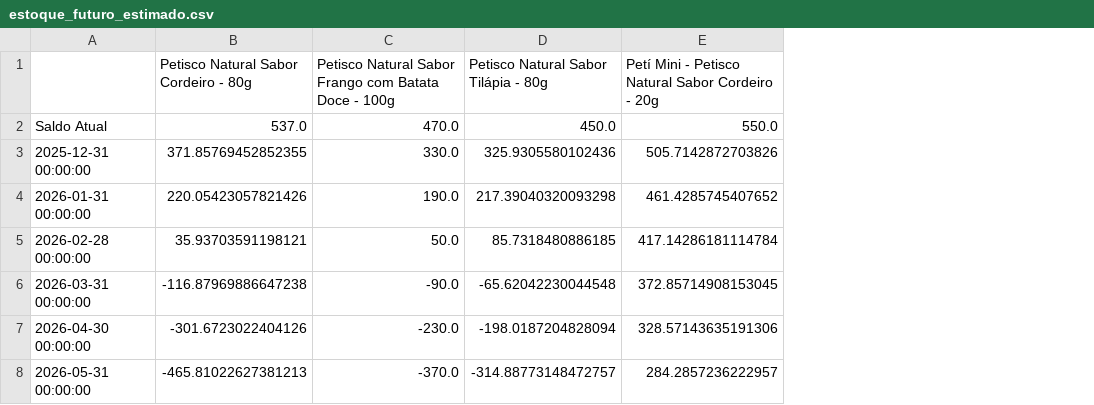
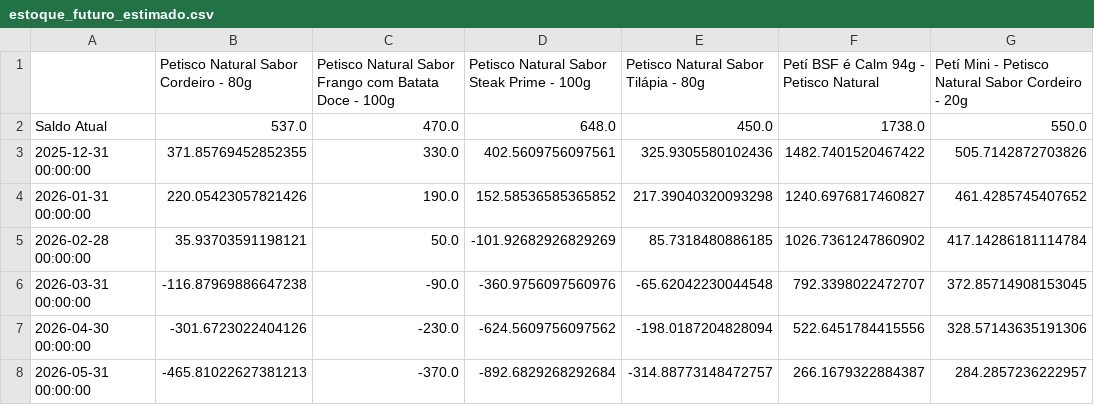
Before and after one commit to AntonioPaneguini/PetiStockApp, a CSV file: datasets/estoque_futuro_estimado.csv, drawn as a sheet; only a part is shown; the diff names each change by its address in the sheet, - before the commit and + after, or states it on an @@ line.

```diff
--- a/datasets/estoque_futuro_estimado.csv
+++ b/datasets/estoque_futuro_estimado.csv
+column D, rows 1-8: Petisco Natural Sabor Steak Prime - 100g | 648.0 | 402.5609756097561 | 152.58536585365852 | -101.92682926829269 | -360.9756097560976 | -624.5609756097562 | -892.6829268292684
+column F, rows 1-8: Petí BSF é Calm 94g - Petisco Natural | 1738.0 | 1482.7401520467422 | 1240.6976817460827 | 1026.7361247860902 | 792.3398022472707 | 522.6451784415556 | 266.1679322884387
```
Also changed, not shown: 2 other files.
